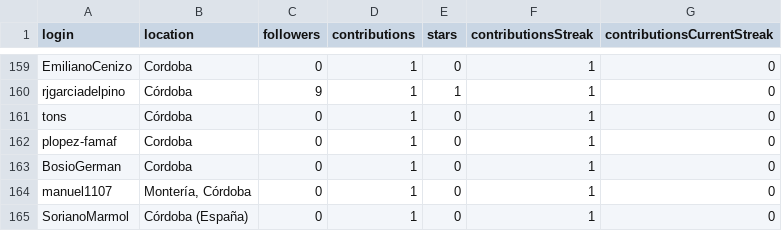
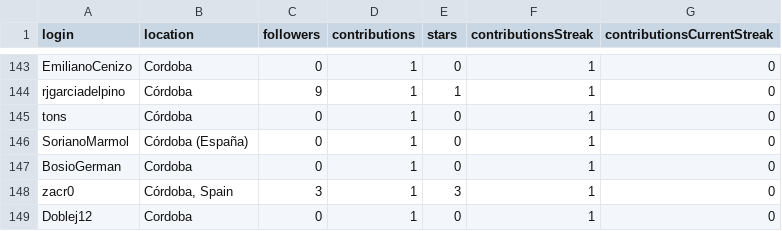
Before and after one commit to JJ/top-github-users-data, a CSV file: data/user-data-Córdoba.csv, drawn as a sheet; only a part is shown, gaps mark what is left out; the diff covers the shown part only.

```diff
--- a/data/user-data-Córdoba.csv
+++ b/data/user-data-Córdoba.csv
@@ -161,5 +145,5 @@ rjgarciadelpino;Córdoba;9;1;1;1;0
 tons;Córdoba;0;1;0;1;0
-plopez-famaf;Cordoba;0;1;0;1;0
+SorianoMarmol;Córdoba (España);0;1;0;1;0
 BosioGerman;Cordoba;0;1;0;1;0
-manuel1107;Montería, Córdoba;0;1;0;1;0
-SorianoMarmol;Córdoba (España);0;1;0;1;0
+zacr0;Córdoba, Spain;3;1;3;1;0
+Doblej12;Cordoba;0;1;0;1;0
```
Also changed, not shown: 16 removed rows, 46 moved rows and 3 edited cells elsewhere in this file, 2 other files.
